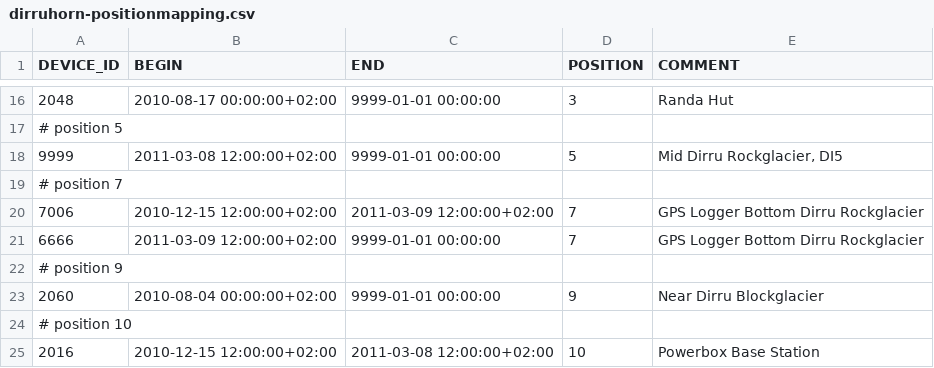
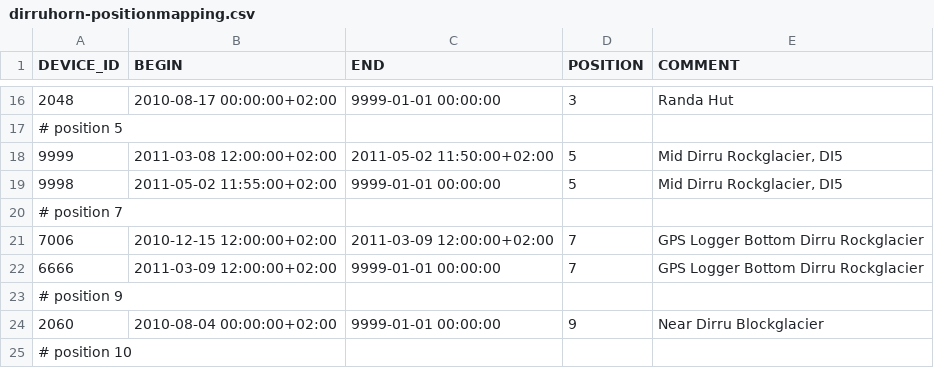
Before and after one commit to LSIR/gsn, a CSV file: gsn/conf/permasense/dirruhorn-positionmapping.csv, drawn as a sheet; only a part is shown, gaps mark what is left out; the shorter side is filled out with more unchanged rows.

Commit message:
new position mapping for Di5

```diff
--- a/gsn/conf/permasense/dirruhorn-positionmapping.csv
+++ b/gsn/conf/permasense/dirruhorn-positionmapping.csv
@@ -17,3 +17,4 @@
 # position 5
-"9999","2011-03-08 12:00:00+02:00","9999-01-01 00:00:00","5","Mid Dirru Rockglacier, DI5"
+"9999","2011-03-08 12:00:00+02:00","2011-05-02 11:50:00+02:00","5","Mid Dirru Rockglacier, DI5"
+"9998","2011-05-02 11:55:00+02:00","9999-01-01 00:00:00","5","Mid Dirru Rockglacier, DI5"
 # position 7
```
